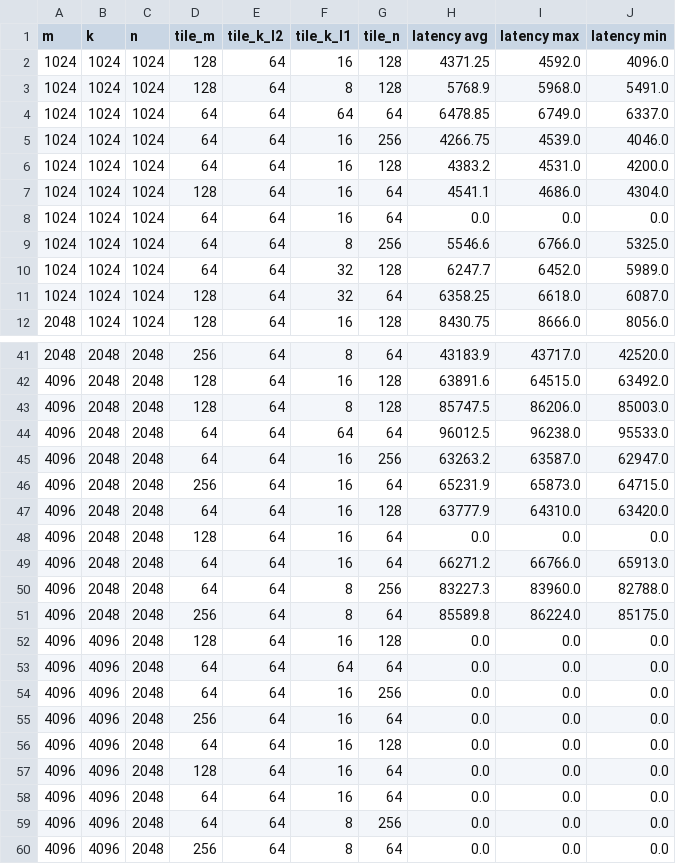
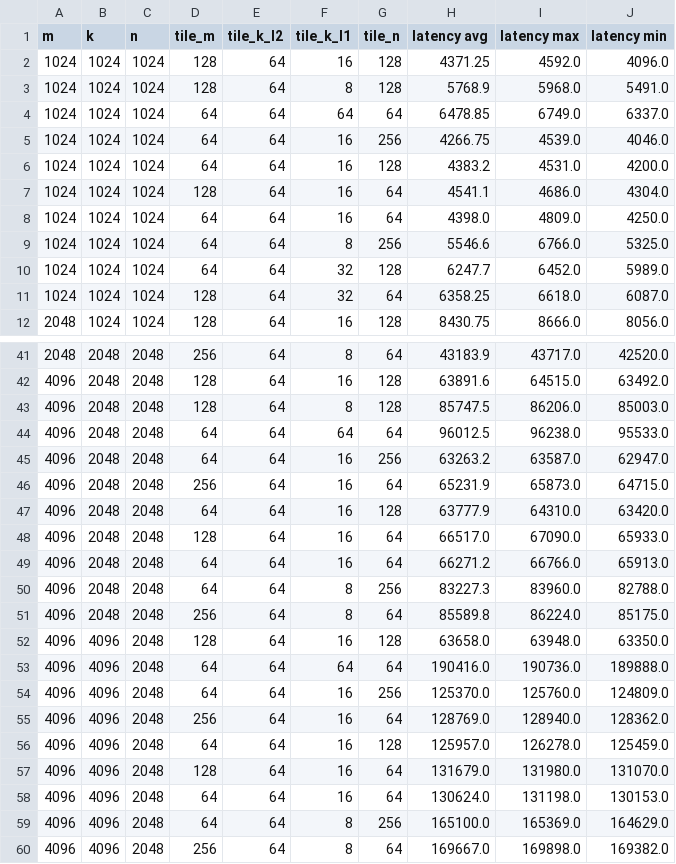
Before and after one commit to erwei-xilinx/mlir-air-erwei, a CSV file: programming_examples/matrix_multiplication/bf16/strix_pareto_candidates_bf16.csv, drawn as a sheet; only a part is shown, gaps mark what is left out; the diff covers the shown part only.

Commit message:
Fill up the missing data points due to printing format differences

```diff
--- a/programming_examples/matrix_multiplication/bf16/strix_pareto_candidates_bf16.csv
+++ b/programming_examples/matrix_multiplication/bf16/strix_pareto_candidates_bf16.csv
@@ -7,3 +7,3 @@ m,k,n,tile_m,tile_k_l2,tile_k_l1,tile_n,latency avg,latency max,latency min
 1024,1024,1024,128,64,16,64,4541.1,4686.0,4304.0
-1024,1024,1024,64,64,16,64,0.0,0.0,0.0
+1024,1024,1024,64,64,16,64,4398.0,4809.0,4250.0
 1024,1024,1024,64,64,8,256,5546.6,6766.0,5325.0
@@ -47,3 +47,3 @@ m,k,n,tile_m,tile_k_l2,tile_k_l1,tile_n,latency avg,latency max,latency min
 4096,2048,2048,64,64,16,128,63777.9,64310.0,63420.0
-4096,2048,2048,128,64,16,64,0.0,0.0,0.0
+4096,2048,2048,128,64,16,64,66517.0,67090.0,65933.0
 4096,2048,2048,64,64,16,64,66271.2,66766.0,65913.0
@@ -51,10 +51,10 @@ m,k,n,tile_m,tile_k_l2,tile_k_l1,tile_n,latency avg,latency max,latency min
 4096,2048,2048,256,64,8,64,85589.8,86224.0,85175.0
-4096,4096,2048,128,64,16,128,0.0,0.0,0.0
-4096,4096,2048,64,64,64,64,0.0,0.0,0.0
-4096,4096,2048,64,64,16,256,0.0,0.0,0.0
-4096,4096,2048,256,64,16,64,0.0,0.0,0.0
-4096,4096,2048,64,64,16,128,0.0,0.0,0.0
-4096,4096,2048,128,64,16,64,0.0,0.0,0.0
-4096,4096,2048,64,64,16,64,0.0,0.0,0.0
-4096,4096,2048,64,64,8,256,0.0,0.0,0.0
-4096,4096,2048,256,64,8,64,0.0,0.0,0.0
+4096,4096,2048,128,64,16,128,63658.0,63948.0,63350.0
+4096,4096,2048,64,64,64,64,190416.0,190736.0,189888.0
+4096,4096,2048,64,64,16,256,125370.0,125760.0,124809.0
+4096,4096,2048,256,64,16,64,128769.0,128940.0,128362.0
+4096,4096,2048,64,64,16,128,125957.0,126278.0,125459.0
+4096,4096,2048,128,64,16,64,131679.0,131980.0,131070.0
+4096,4096,2048,64,64,16,64,130624.0,131198.0,130153.0
+4096,4096,2048,64,64,8,256,165100.0,165369.0,164629.0
+4096,4096,2048,256,64,8,64,169667.0,169898.0,169382.0
```
Also changed, not shown: 39 edited cells elsewhere in this file.
